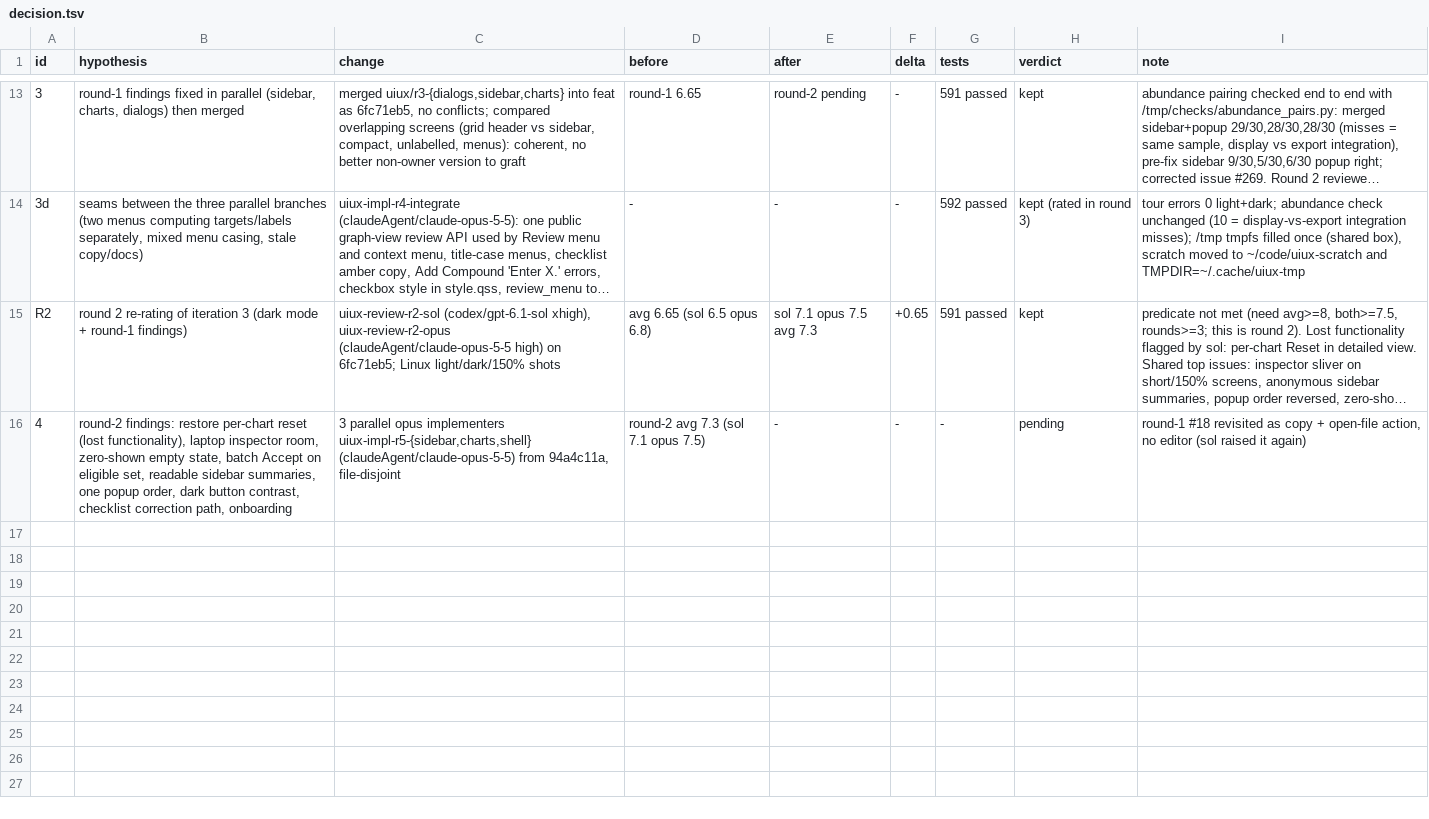
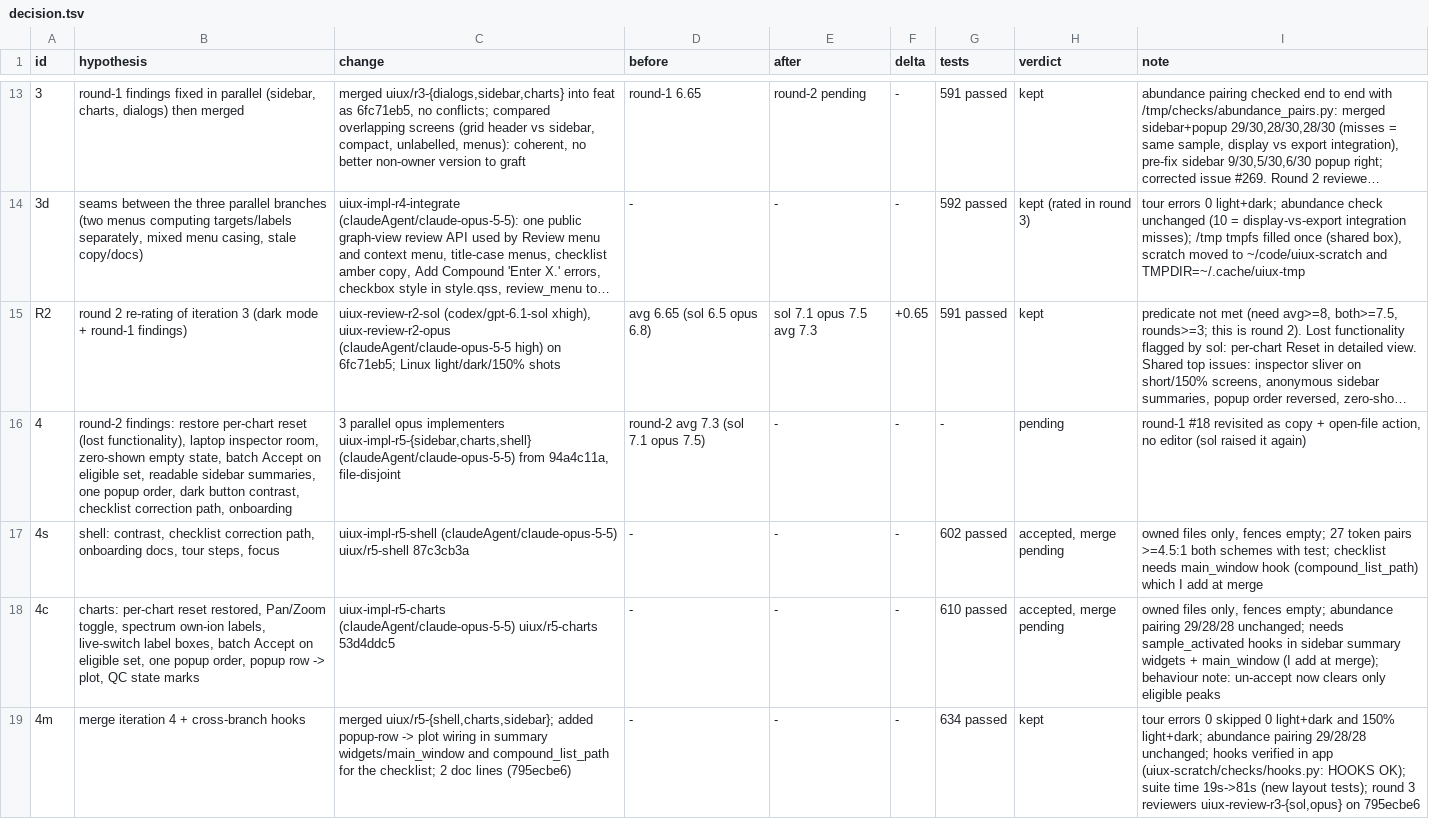
Before and after one commit to FrancisCrickInstitute/pMANIC, a TSV file: decision.tsv, drawn as a sheet; only a part is shown, gaps mark what is left out; long unchanged cells end in …; the diff names each change by its address in the sheet, - before the commit and + after, or states it on an @@ line.

Commit message:
notes: iteration 4 merged, round 3 started

```diff
--- a/decision.tsv
+++ b/decision.tsv
+row 17: 4s | shell: contrast, checklist correction path, onboarding docs, tour steps, focus | uiux-impl-r5-shell (claudeAgent/claude-opus-5-5) uiux/r5-shell 87c3cb3a | - | - | - | 602 passed | accepted, merge pending | owned files only, fences empty; 27 token pairs >=4.5:1 both schemes with test; checklist needs main_window hook (compound_list_path) which I add at merge
+row 18: 4c | charts: per-chart reset restored, Pan/Zoom toggle, spectrum own-ion labels, live-switch label boxes, batch Accept on eligible set, one popup order, popup row -> plot, QC state marks | uiux-impl-r5-charts (claudeAgent/claude-opus-5-5) uiux/r5-charts 53d4ddc5 | - | - | - | 610 passed | accepted, merge pending | owned files only, fences empty; abundance pairing 29/28/28 unchanged; needs sample_activated hooks in sidebar summary widgets + main_window (I add at merge); behaviour note: un-accept now clears only eligible peaks
+row 19: 4m | merge iteration 4 + cross-branch hooks | merged uiux/r5-{shell,charts,sidebar}; added popup-row -> plot wiring in summary widgets/main_window and compound_list_path for the checklist; 2 doc lines (795ecbe6) | - | - | - | 634 passed | kept | tour errors 0 skipped 0 light+dark and 150% light+dark; abundance pairing 29/28/28 unchanged; hooks verified in app (uiux-scratch/checks/hooks.py: HOOKS OK); suite time 19s->81s (new layout tests); round 3 reviewers uiux-review-r3-{sol,opus} on 795ecbe6
```
Also changed, not shown: 1 other file.
